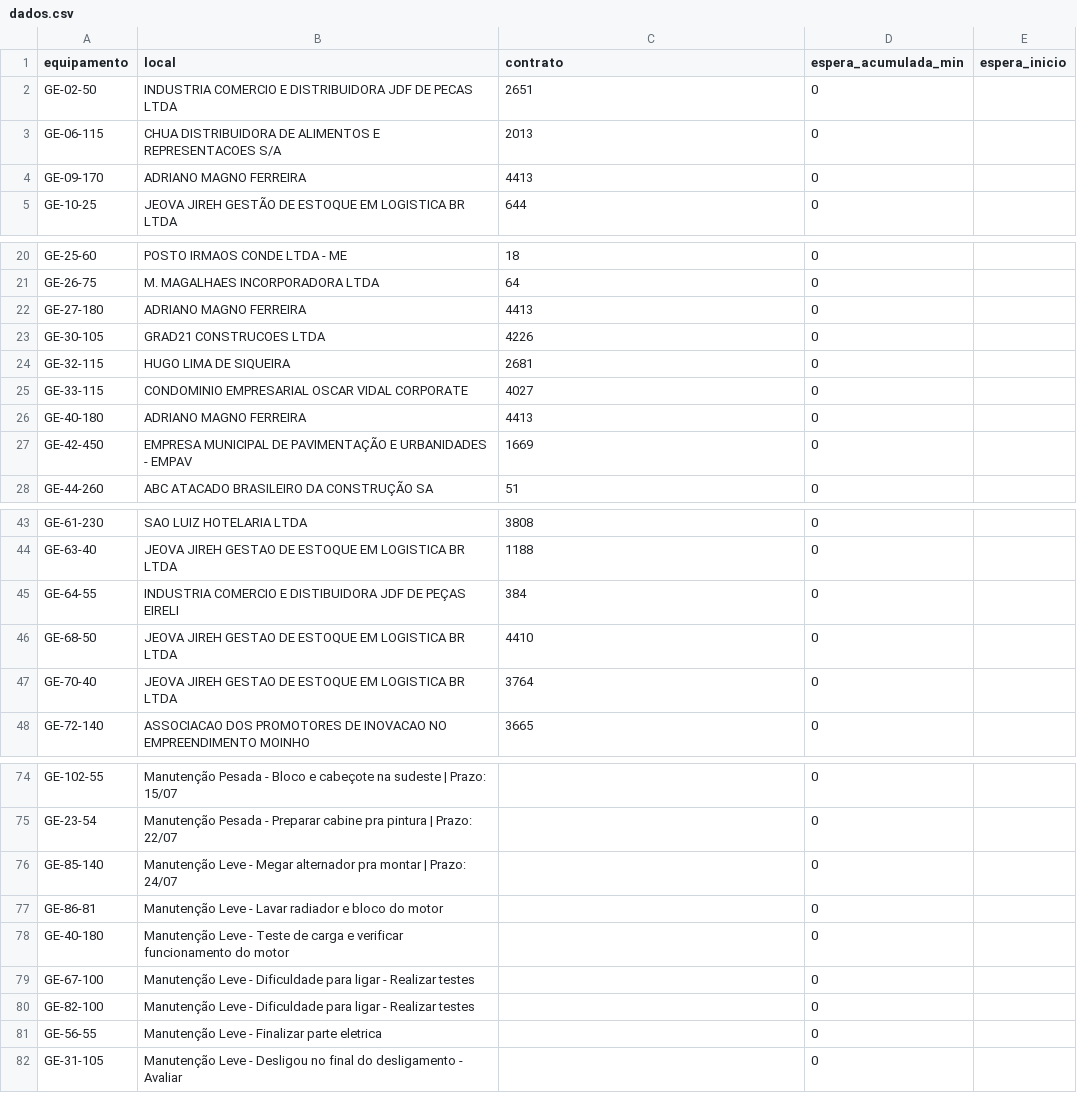
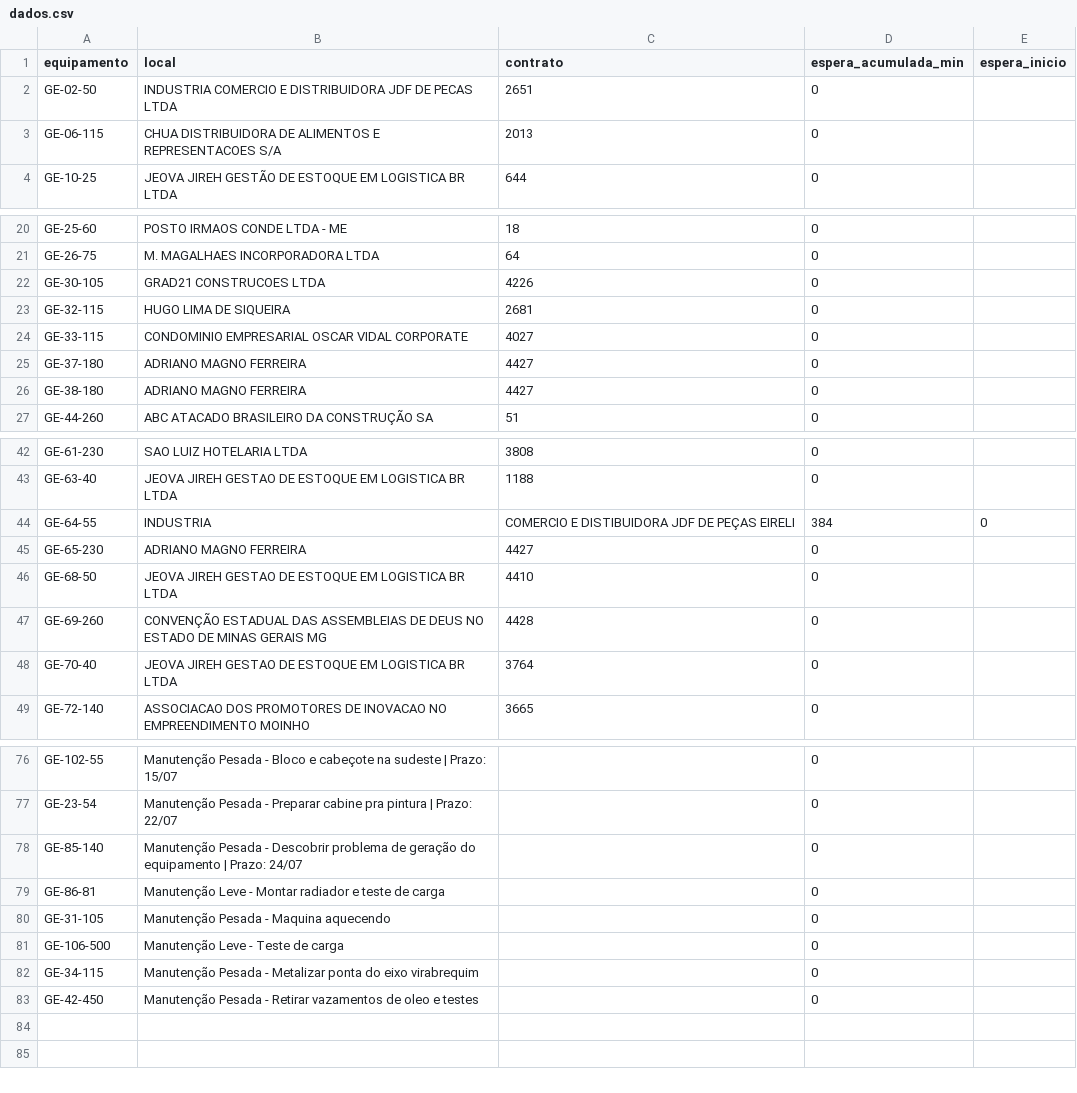
Before and after one commit to milwardarthur-prog/testemanut, a CSV file: dados.csv, drawn as a sheet; only a part is shown, gaps mark what is left out; the diff covers the shown part only.

Commit message:
Add files via upload

```diff
--- a/dados.csv
+++ b/dados.csv
@@ -3,3 +3,2 @@ GE-02-50,"INDUSTRIA COMERCIO E DISTRIBUIDORA JDF DE PECAS LTDA",2651,0,
 GE-06-115,CHUA DISTRIBUIDORA DE ALIMENTOS E REPRESENTACOES S/A,2013,0,
-GE-09-170,ADRIANO MAGNO FERREIRA,4413,0,
 GE-10-25,JEOVA JIREH GESTÃO DE ESTOQUE EM LOGISTICA BR LTDA,644,0,
@@ -21,3 +21,2 @@ GE-25-60,POSTO IRMAOS CONDE LTDA - ME,18,0,
 GE-26-75,M. MAGALHAES INCORPORADORA LTDA,64,0,
-GE-27-180,ADRIANO MAGNO FERREIRA,4413,0,
 GE-30-105,GRAD21 CONSTRUCOES LTDA,4226,0,
@@ -25,4 +24,4 @@ GE-32-115,HUGO LIMA DE SIQUEIRA,2681,0,
 GE-33-115,CONDOMINIO EMPRESARIAL OSCAR VIDAL CORPORATE,4027,0,
-GE-40-180,ADRIANO MAGNO FERREIRA,4413,0,
-GE-42-450,EMPRESA MUNICIPAL DE PAVIMENTAÇÃO E URBANIDADES - EMPAV,1669,0,
+GE-37-180,ADRIANO MAGNO FERREIRA,4427,0,
+GE-38-180,ADRIANO MAGNO FERREIRA,4427,0,
 GE-44-260,ABC ATACADO BRASILEIRO DA CONSTRUÇÃO SA,51,0,
@@ -44,4 +43,6 @@ GE-61-230,SAO LUIZ HOTELARIA LTDA,3808,0,
 GE-63-40,JEOVA JIREH GESTAO DE ESTOQUE EM LOGISTICA BR LTDA,1188,0,
-GE-64-55,"INDUSTRIA COMERCIO E DISTIBUIDORA JDF DE PEÇAS EIRELI",384,0,
+GE-64-55,INDUSTRIA, COMERCIO E DISTIBUIDORA JDF DE PEÇAS EIRELI,384,0,
+GE-65-230,ADRIANO MAGNO FERREIRA,4427,0,
 GE-68-50,JEOVA JIREH GESTAO DE ESTOQUE EM LOGISTICA BR LTDA,4410,0,
+GE-69-260,"CONVENÇÃO ESTADUAL DAS ASSEMBLEIAS DE DEUS NO ESTADO DE MINAS GERAIS MG",4428,0,
 GE-70-40,JEOVA JIREH GESTAO DE ESTOQUE EM LOGISTICA BR LTDA,3764,0,
@@ -75,8 +77,7 @@ GE-102-55,Manutenção Pesada - Bloco e cabeçote na sudeste | Prazo: 15/07,,0,
 GE-23-54,Manutenção Pesada - Preparar cabine pra pintura | Prazo: 22/07,,0,
-GE-85-140,Manutenção Leve - Megar alternador pra montar | Prazo: 24/07,,0,
-GE-86-81,Manutenção Leve - Lavar radiador e bloco do motor,,0,
-GE-40-180,Manutenção Leve - Teste de carga e verificar funcionamento do motor,,0,
-GE-67-100,Manutenção Leve - Dificuldade para ligar - Realizar testes,,0,
-GE-82-100,Manutenção Leve - Dificuldade para ligar - Realizar testes,,0,
-GE-56-55,Manutenção Leve - Finalizar parte eletrica,,0,
-GE-31-105,Manutenção Leve - Desligou no final do desligamento - Avaliar,,0
+GE-85-140,Manutenção Pesada - Descobrir problema de geração do equipamento | Prazo: 24/07,,0,
+GE-86-81,Manutenção Leve - Montar radiador e teste de carga,,0,
+GE-31-105,Manutenção Pesada - Maquina aquecendo,,0,
+GE-106-500,Manutenção Leve - Teste de carga,,0,
+GE-34-115,Manutenção Pesada - Metalizar ponta do eixo virabrequim,,0,
+GE-42-450,Manutenção Pesada - Retirar vazamentos de oleo e testes,,0
```
Also changed, not shown: 3 added rows and 1 removed row elsewhere in this file.
